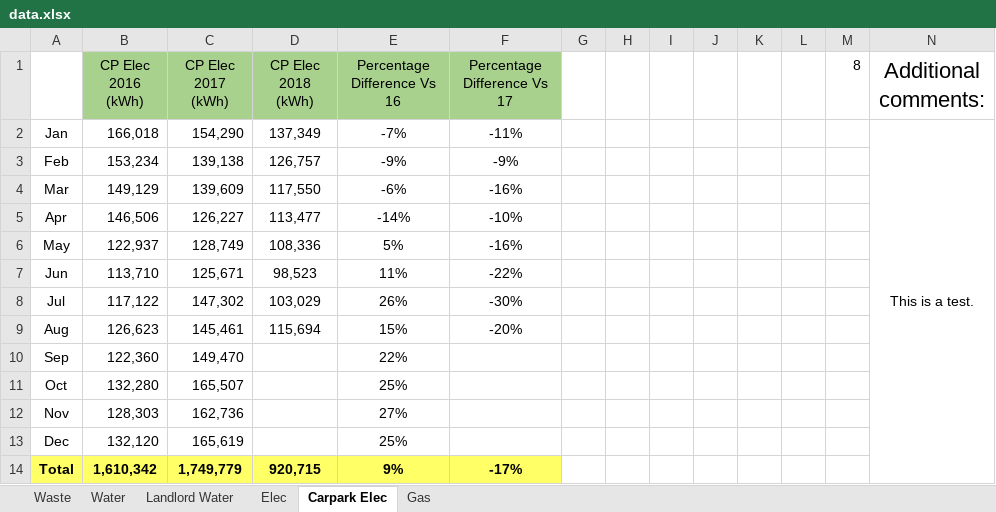
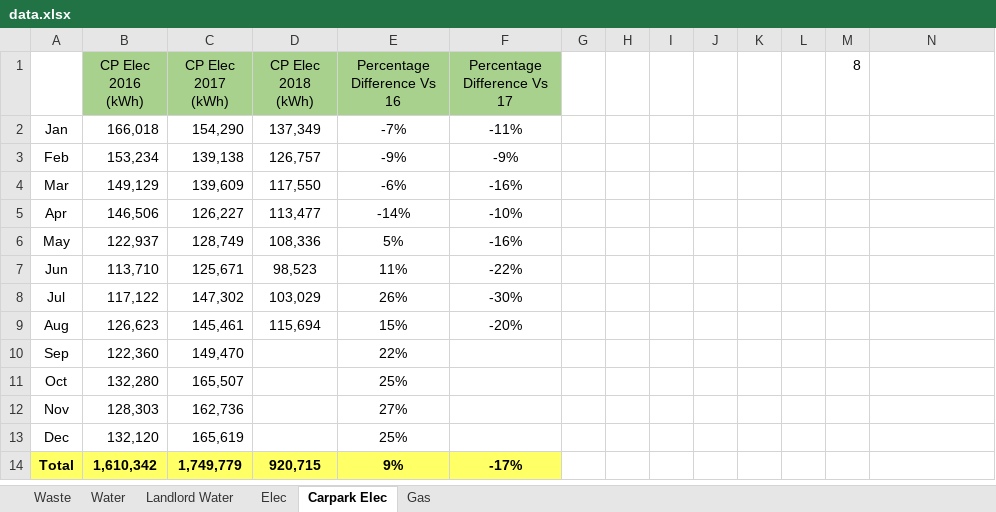
Before and after one commit to kamenPB/Green-Credentials, an Excel workbook: data.xlsx, sheet Carpark Elec, drawn as a sheet; values as stored, in another font and other column widths than the file's, no borders; the diff names each change by its address in the sheet, - before the commit and + after, or states it on an @@ line.

```diff
--- a/data.xlsx (sheet Carpark Elec)
+++ b/data.xlsx (sheet Carpark Elec)
-N1: Additional comments:
+N1: (empty)
-N2: This is a test.
+N2: (empty)
-N2:N14 merged
```
Also changed, not shown: sheet Landlord Water, sheet Waste, sheet Water, sheet Elec, sheet Gas, 5 other files.
